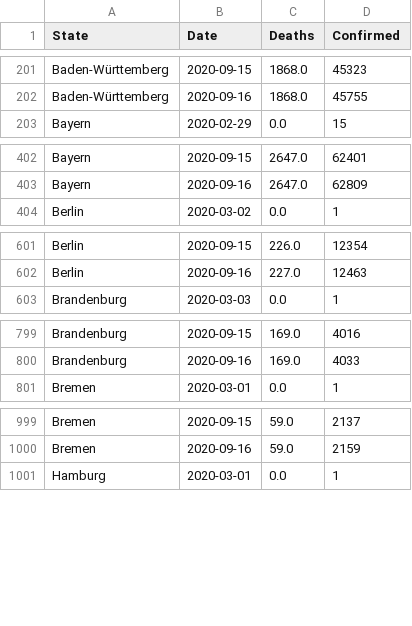
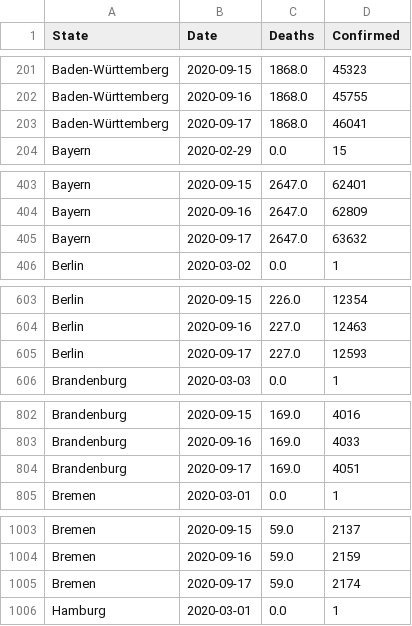
Before and after one commit to Milanowicz/COVID-19-RKI, a CSV file: csv/rki_data.csv, drawn as a sheet; only a part is shown, gaps mark what is left out; the diff covers the shown part only.

Commit message:
Update data.

```diff
--- a/csv/rki_data.csv
+++ b/csv/rki_data.csv
@@ -202,2 +202,3 @@ Baden-Württemberg,2020-09-15,1868.0,45323
 Baden-Württemberg,2020-09-16,1868.0,45755
+Baden-Württemberg,2020-09-17,1868.0,46041
 Bayern,2020-02-29,0.0,15
@@ -403,2 +404,3 @@ Bayern,2020-09-15,2647.0,62401
 Bayern,2020-09-16,2647.0,62809
+Bayern,2020-09-17,2647.0,63632
 Berlin,2020-03-02,0.0,1
@@ -602,2 +604,3 @@ Berlin,2020-09-15,226.0,12354
 Berlin,2020-09-16,227.0,12463
+Berlin,2020-09-17,227.0,12593
 Brandenburg,2020-03-03,0.0,1
@@ -800,2 +803,3 @@ Brandenburg,2020-09-15,169.0,4016
 Brandenburg,2020-09-16,169.0,4033
+Brandenburg,2020-09-17,169.0,4051
 Bremen,2020-03-01,0.0,1
@@ -1000,2 +1004,3 @@ Bremen,2020-09-15,59.0,2137
 Bremen,2020-09-16,59.0,2159
+Bremen,2020-09-17,59.0,2174
 Hamburg,2020-03-01,0.0,1
```
Also changed, not shown: 11 added rows elsewhere in this file, 1 other file.
